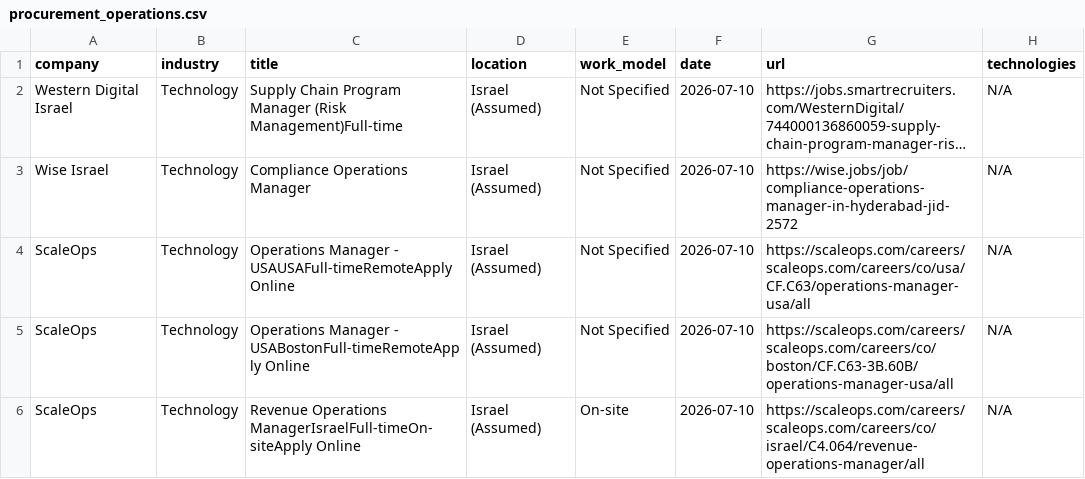
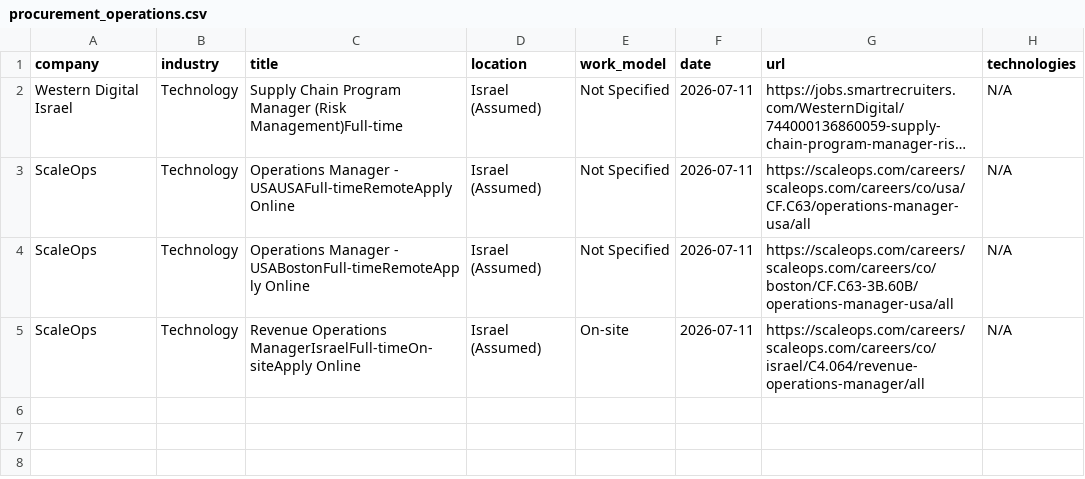
Before and after one commit to SKleeblatt/Kleeblatt-job-board, a CSV file: jobs/procurement_operations.csv, drawn as a sheet; long unchanged cells end in …; removed rows and columns are numbered as before the commit, all else as after; the diff names each change by its address in the sheet, - before the commit and + after, or states it on an @@ line.

```diff
--- a/jobs/procurement_operations.csv
+++ b/jobs/procurement_operations.csv
-F2 (date): 2026-07-10
+F2 (date): 2026-07-11
-row 3: Wise Israel | Technology | Compliance Operations Manager | Israel (Assumed) | Not Specified | 2026-07-10 | https://wise.jobs/job/compliance-operations-manager-in-hyderabad-jid-2572 | N/A
-F3:F5 (date): 2026-07-10
+F3:F5 (date): 2026-07-11
```
Also changed, not shown: jobs/backend.csv, jobs/data.csv, 17 other files.
